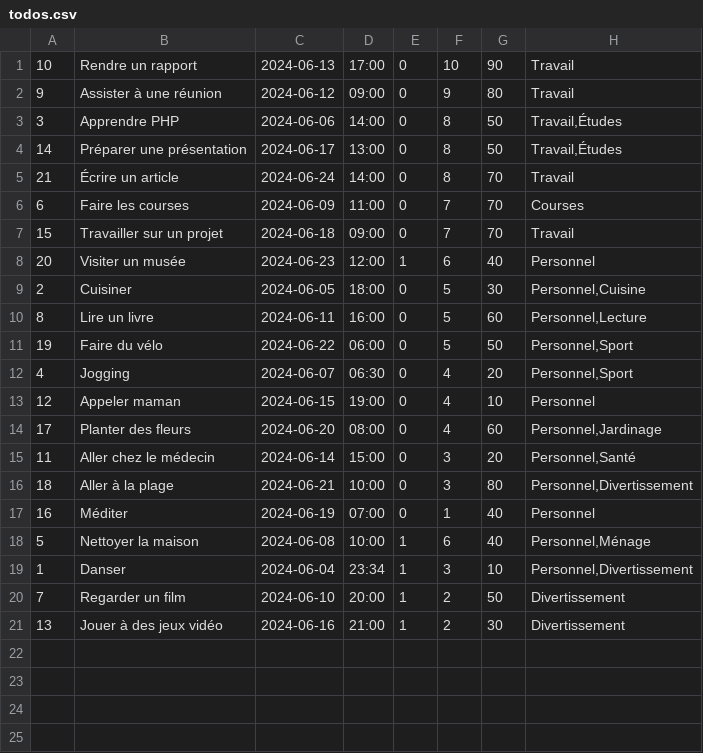
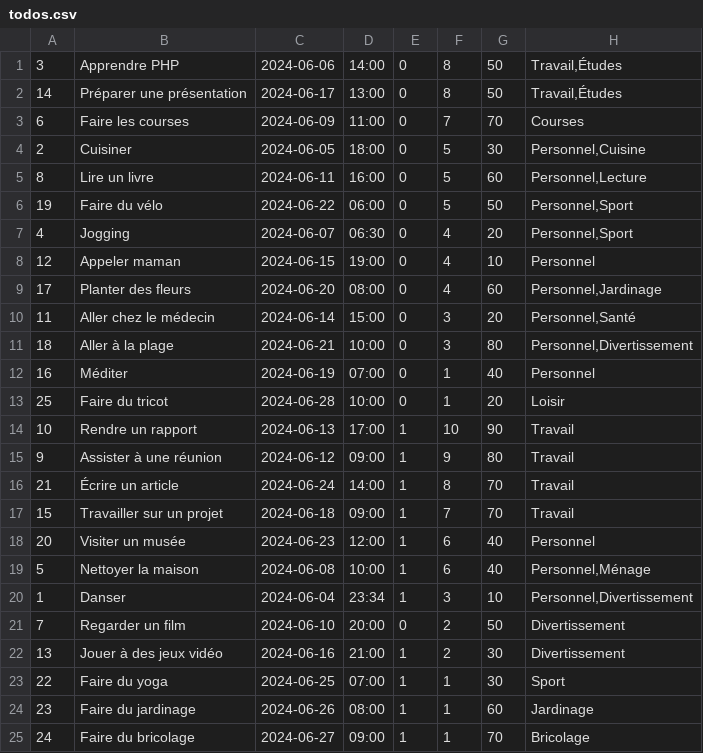
Before and after one commit to octhama/SandboxWebDynPHP, a CSV file: ExamPhpProjetToDoList/todos.csv, drawn as a sheet.

```diff
--- a/ExamPhpProjetToDoList/todos.csv
+++ b/ExamPhpProjetToDoList/todos.csv
@@ -1,9 +1,4 @@
-10,"Rendre un rapport",2024-06-13,17:00,0,10,90,Travail
-9,"Assister à une réunion",2024-06-12,09:00,0,9,80,Travail
 3,"Apprendre PHP",2024-06-06,14:00,0,8,50,"Travail,Études"
 14,"Préparer une présentation",2024-06-17,13:00,0,8,50,"Travail,Études"
-21,"Écrire un article",2024-06-24,14:00,0,8,70,Travail
 6,"Faire les courses",2024-06-09,11:00,0,7,70,Courses
-15,"Travailler sur un projet",2024-06-18,09:00,0,7,70,Travail
-20,"Visiter un musée",2024-06-23,12:00,1,6,40,Personnel
 2,Cuisiner,2024-06-05,18:00,0,5,30,"Personnel,Cuisine"
@@ -17,5 +12,14 @@
 16,Méditer,2024-06-19,07:00,0,1,40,Personnel
+25,"Faire du tricot",2024-06-28,10:00,0,1,20,Loisir
+10,"Rendre un rapport",2024-06-13,17:00,1,10,90,Travail
+9,"Assister à une réunion",2024-06-12,09:00,1,9,80,Travail
+21,"Écrire un article",2024-06-24,14:00,1,8,70,Travail
+15,"Travailler sur un projet",2024-06-18,09:00,1,7,70,Travail
+20,"Visiter un musée",2024-06-23,12:00,1,6,40,Personnel
 5,"Nettoyer la maison",2024-06-08,10:00,1,6,40,"Personnel,Ménage"
 1,Danser,2024-06-04,23:34,1,3,10,"Personnel,Divertissement"
-7,"Regarder un film",2024-06-10,20:00,1,2,50,Divertissement
+7,"Regarder un film",2024-06-10,20:00,0,2,50,Divertissement
 13,"Jouer à des jeux vidéo",2024-06-16,21:00,1,2,30,Divertissement
+22,"Faire du yoga",2024-06-25,07:00,1,1,30,Sport
+23,"Faire du jardinage",2024-06-26,08:00,1,1,60,Jardinage
+24,"Faire du bricolage",2024-06-27,09:00,1,1,70,Bricolage
```
Also changed, not shown: 1 other file.
